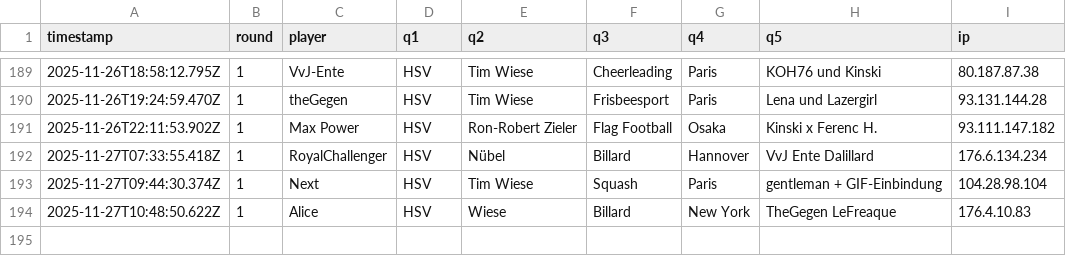
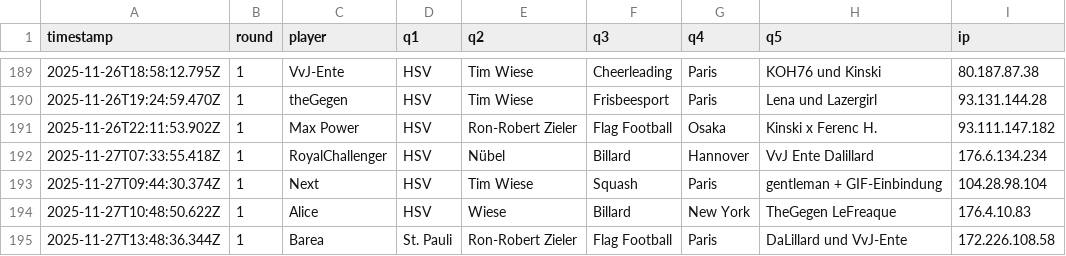
Before and after one commit to Mart-041/Im-with-stupid, a CSV file: data/responses.csv, drawn as a sheet; only a part is shown, gaps mark what is left out; the diff names each change by its address in the sheet, - before the commit and + after, or states it on an @@ line.

Commit message:
add response Barea @ 2025-11-27T13:48:36.344Z

```diff
--- a/data/responses.csv
+++ b/data/responses.csv
+row 195: 2025-11-27T13:48:36.344Z | 1 | Barea | St. Pauli | Ron-Robert Zieler | Flag Football | Paris | DaLillard und VvJ-Ente | 172.226.108.58
```
